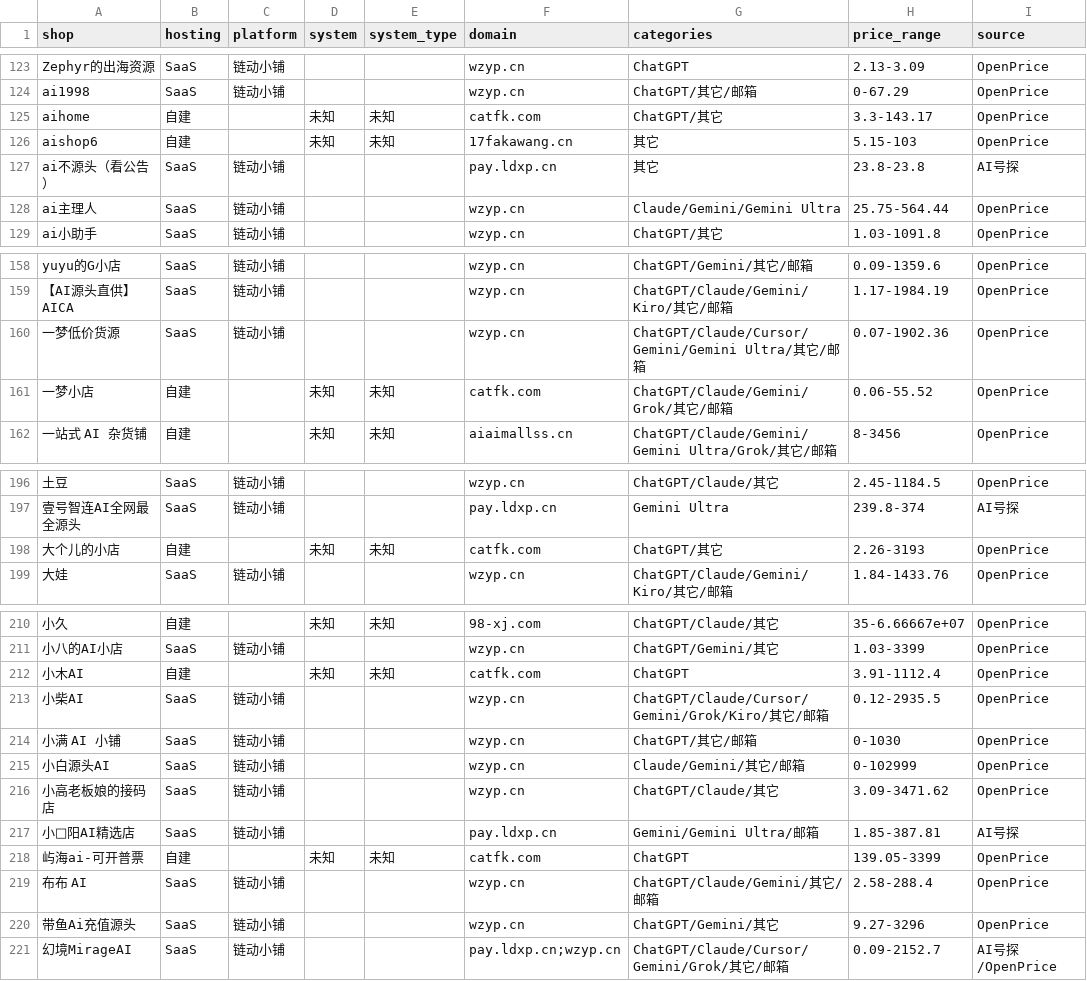
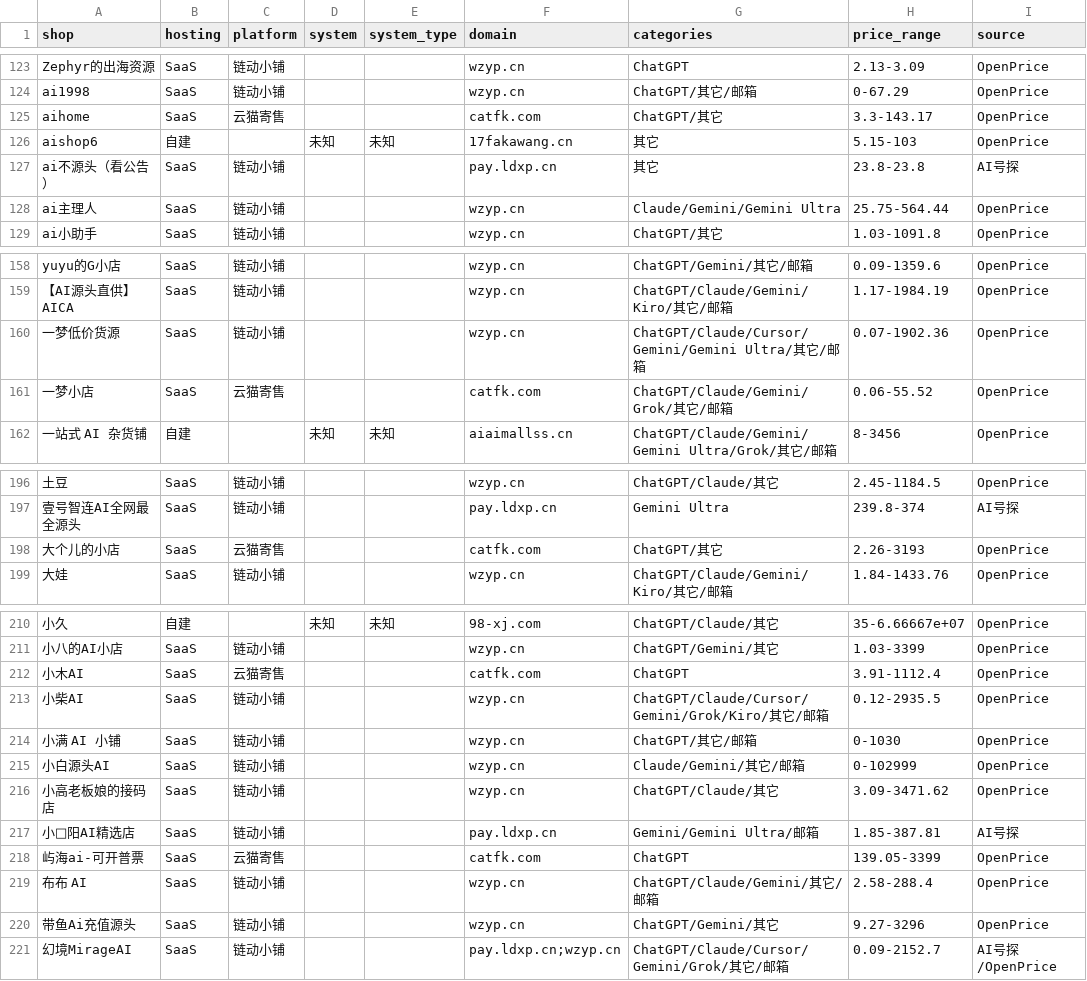
Before and after one commit to ruruamour/ai-relay-atlas, a CSV file: data/shops/shops.csv, drawn as a sheet; only a part is shown, gaps mark what is left out; the diff covers the shown part only; the diff names each change by its address in the sheet, - before the commit and + after, or states it on an @@ line.

```diff
--- a/data/shops/shops.csv
+++ b/data/shops/shops.csv
-B125 (hosting): 自建
+B125 (hosting): SaaS
-C125 (platform): (empty)
+C125 (platform): 云猫寄售
-D125 (system): 未知
+D125 (system): (empty)
-E125 (system_type): 未知
+E125 (system_type): (empty)
-B161 (hosting): 自建
+B161 (hosting): SaaS
-C161 (platform): (empty)
+C161 (platform): 云猫寄售
-D161 (system): 未知
+D161 (system): (empty)
-E161 (system_type): 未知
+E161 (system_type): (empty)
-B198 (hosting): 自建
+B198 (hosting): SaaS
-C198 (platform): (empty)
+C198 (platform): 云猫寄售
-D198 (system): 未知
+D198 (system): (empty)
-E198 (system_type): 未知
+E198 (system_type): (empty)
-B212 (hosting): 自建
+B212 (hosting): SaaS
-C212 (platform): (empty)
+C212 (platform): 云猫寄售
-D212 (system): 未知
+D212 (system): (empty)
-E212 (system_type): 未知
+E212 (system_type): (empty)
-B218 (hosting): 自建
+B218 (hosting): SaaS
-C218 (platform): (empty)
+C218 (platform): 云猫寄售
-D218 (system): 未知
+D218 (system): (empty)
-E218 (system_type): 未知
+E218 (system_type): (empty)
```
Also changed, not shown: 28 edited cells elsewhere in this file, data/shops/platforms.csv, 3 other files.
